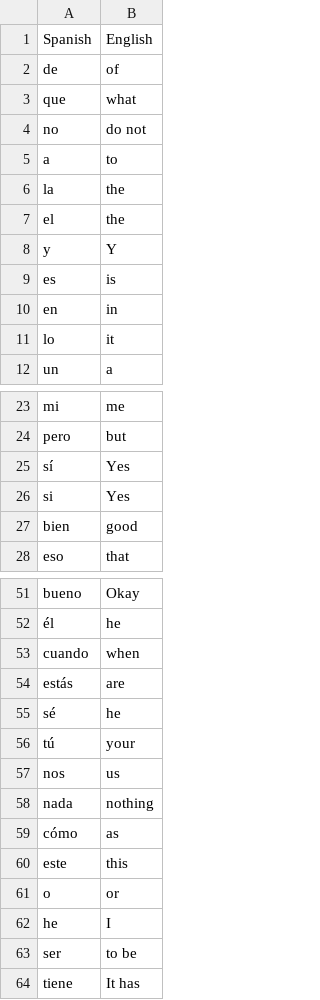
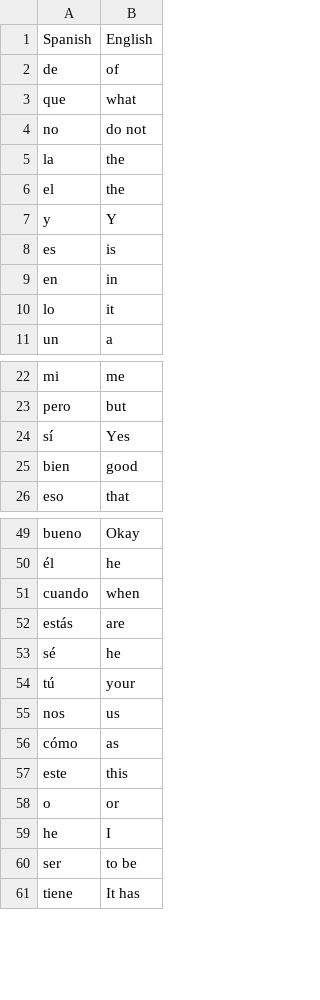
Before and after one commit to orvil1026/100DaysOfCode, a CSV file: Day 31/Flash-Card-App/data/words_to_learn.csv, drawn as a sheet; only a part is shown, gaps mark what is left out; the diff names each change by its address in the sheet, - before the commit and + after, or states it on an @@ line.

```diff
--- a/Day 31/Flash-Card-App/data/words_to_learn.csv
+++ b/Day 31/Flash-Card-App/data/words_to_learn.csv
-row 5: a | to
-row 26: si | Yes
-row 58: nada | nothing
```
Also changed, not shown: 5 other files.
